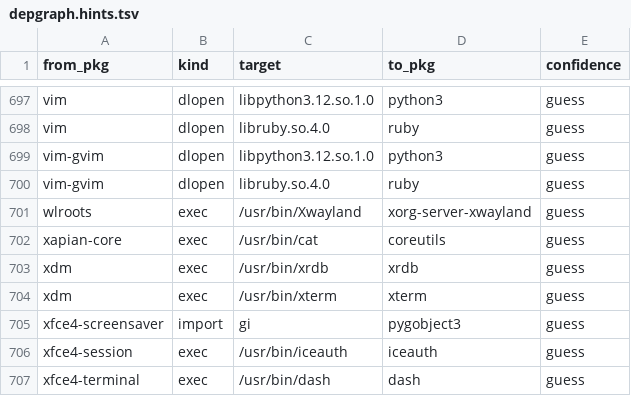
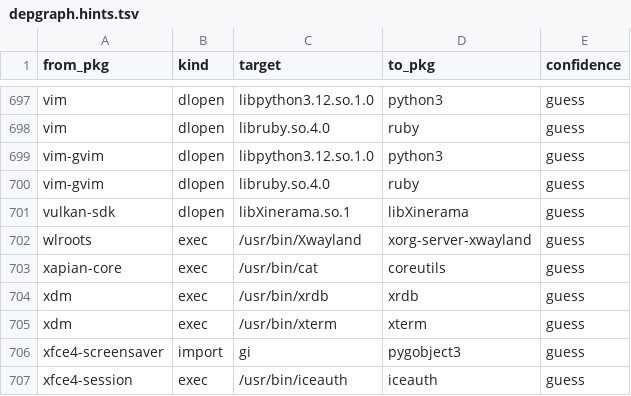
Before and after one commit to rizitis/Slackware64-Current-sofiles, a TSV file: depgraph.hints.tsv, drawn as a sheet; only a part is shown, gaps mark what is left out; the shorter side is filled out with more unchanged rows.

```diff
--- a/depgraph.hints.tsv
+++ b/depgraph.hints.tsv
@@ -700,2 +700,3 @@ vim-gvim	dlopen	libpython3.12.so.1.0	python3	guess
 vim-gvim	dlopen	libruby.so.4.0	ruby	guess
+vulkan-sdk	dlopen	libXinerama.so.1	libXinerama	guess
 wlroots	exec	/usr/bin/Xwayland	xorg-server-xwayland	guess
```
Also changed, not shown: depgraph.closure.tsv, 17 other files.
